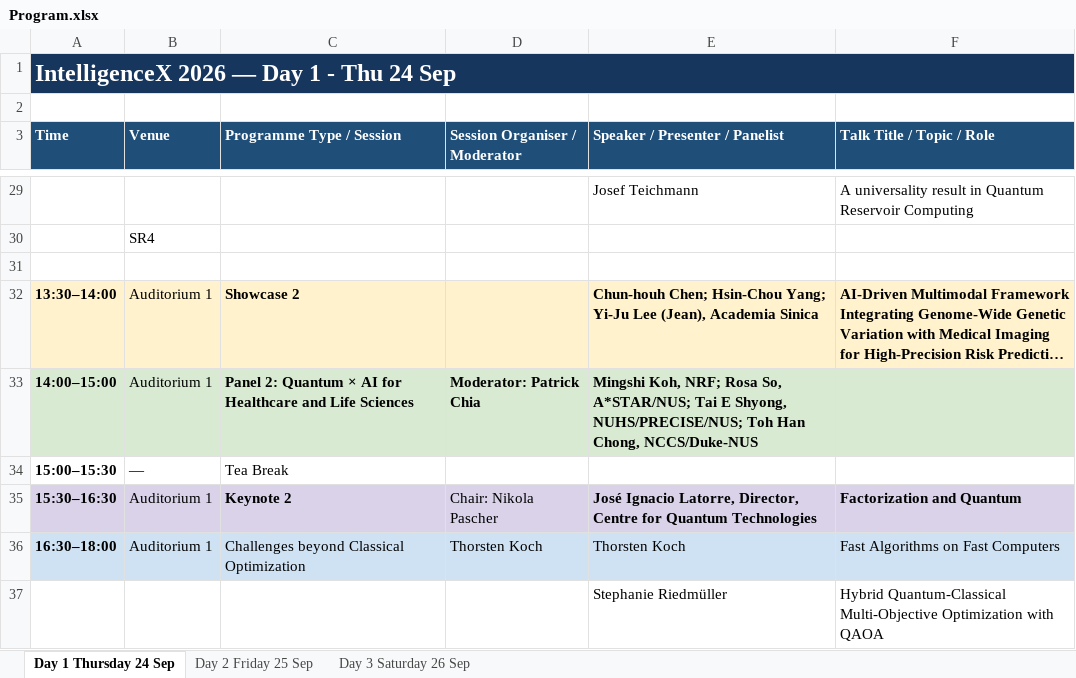
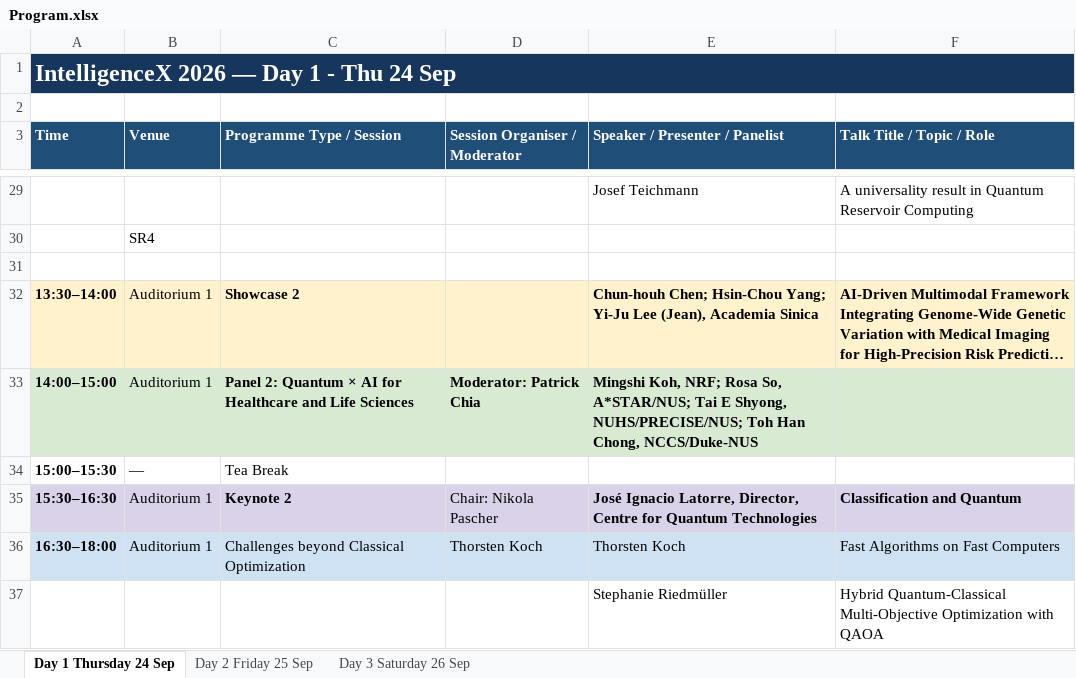
Before and after one commit to Society-of-Algorithmic-Intelligence/soai, an Excel workbook: public/events/Program.xlsx, sheet Day 1 Thursday 24 Sep, drawn as a sheet; only a part is shown, gaps mark what is left out; long unchanged cells end in …; values as stored, in another font and other column widths than the file's, no borders; the diff names each change by its address in the sheet, - before the commit and + after, or states it on an @@ line.

Commit message:
latorre keynote retitled to Classification and Quantum (removed outdated factorization abstract)

```diff
--- a/public/events/Program.xlsx (sheet Day 1 Thursday 24 Sep)
+++ b/public/events/Program.xlsx (sheet Day 1 Thursday 24 Sep)
-F35 (Talk Title / Topic / Role): Factorization and Quantum
+F35 (Talk Title / Topic / Role): Classification and Quantum
```
Also changed, not shown: 2 other files.
